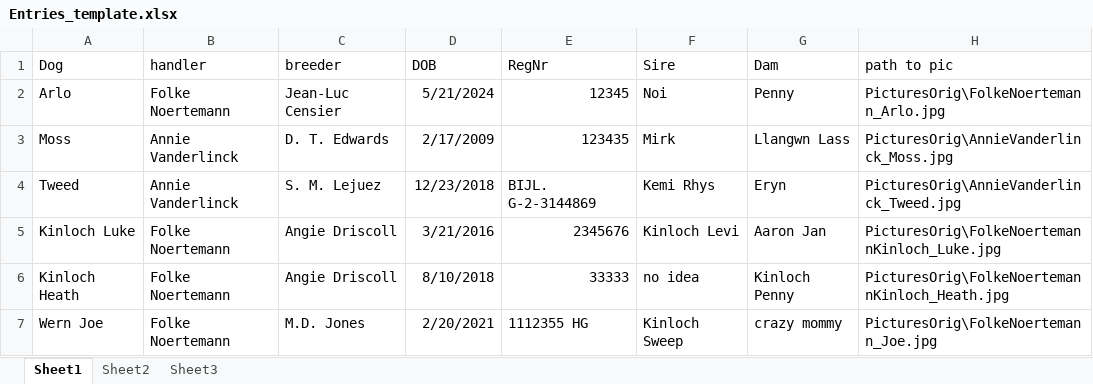
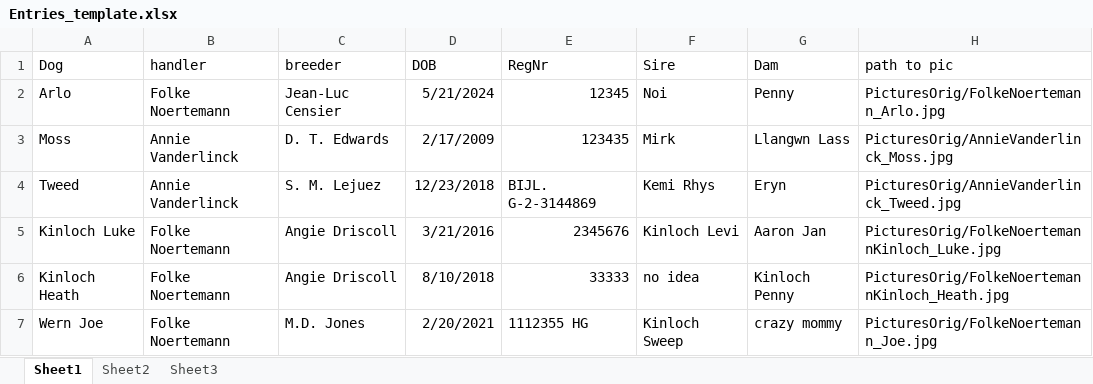
Before and after one commit to FolkeLotte/CSC_booklet, an Excel workbook: Entries_template.xlsx, sheet Sheet1, drawn as a sheet; values as stored, in another font and other column widths than the file's, no borders; the diff names each change by its address in the sheet, - before the commit and + after, or states it on an @@ line.

Commit message:
Add files via upload

```diff
--- a/Entries_template.xlsx (sheet Sheet1)
+++ b/Entries_template.xlsx (sheet Sheet1)
-H2 (path to pic): PicturesOrig\FolkeNoertemann_Arlo.jpg
+H2 (path to pic): PicturesOrig/FolkeNoertemann_Arlo.jpg
-H3 (path to pic): PicturesOrig\AnnieVanderlinck_Moss.jpg
+H3 (path to pic): PicturesOrig/AnnieVanderlinck_Moss.jpg
-H4 (path to pic): PicturesOrig\AnnieVanderlinck_Tweed.jpg
+H4 (path to pic): PicturesOrig/AnnieVanderlinck_Tweed.jpg
-H5 (path to pic): PicturesOrig\FolkeNoertemannKinloch_Luke.jpg
+H5 (path to pic): PicturesOrig/FolkeNoertemannKinloch_Luke.jpg
-H6 (path to pic): PicturesOrig\FolkeNoertemannKinloch_Heath.jpg
+H6 (path to pic): PicturesOrig/FolkeNoertemannKinloch_Heath.jpg
-H7 (path to pic): PicturesOrig\FolkeNoertemann_Joe.jpg
+H7 (path to pic): PicturesOrig/FolkeNoertemann_Joe.jpg
```
